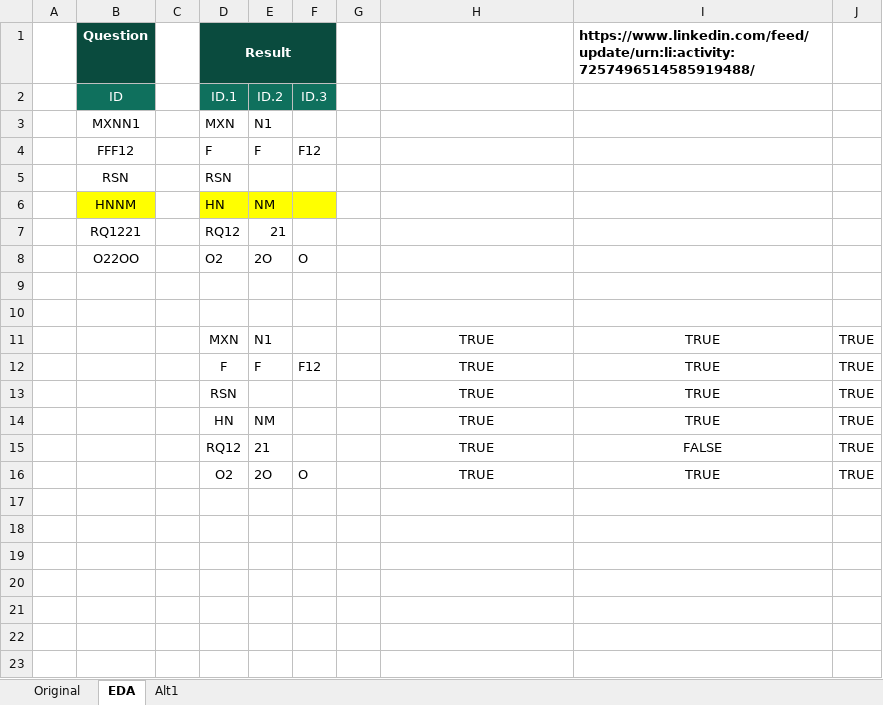
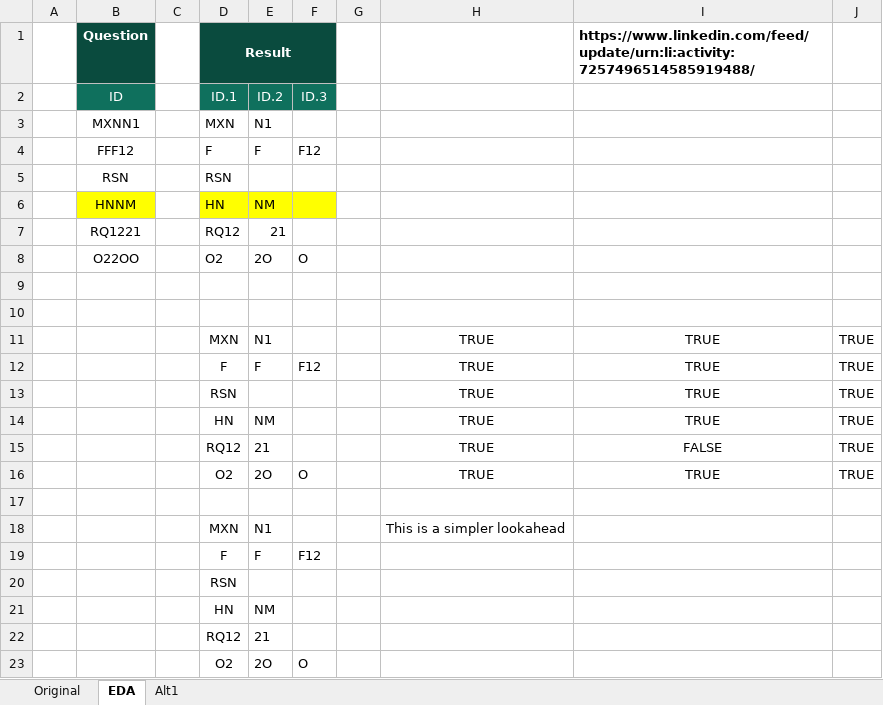
Before and after one commit to ziggle/PowerQueryBitsAndPieces, an Excel workbook: CH-136 Column Splitting.xlsx, sheet EDA, drawn as a sheet; values as stored, in another font and other column widths than the file's, no borders; the diff names each change by its address in the sheet, - before the commit and + after, or states it on an @@ line.

Commit message:
Came up with alternative regex

```diff
--- a/CH-136 Column Splitting.xlsx (sheet EDA)
+++ b/CH-136 Column Splitting.xlsx (sheet EDA)
+row 17: (empty)
+row 18:  |  |  | MXN | N1 |  |  | This is a simpler lookahead
+row 19:  |  |  | F | F | F12
+row 20:  |  |  | RSN
+row 21:  |  |  | HN | NM
+row 22:  |  |  | RQ12 | 21
+row 23:  |  |  | O2 | 2O | O
```
